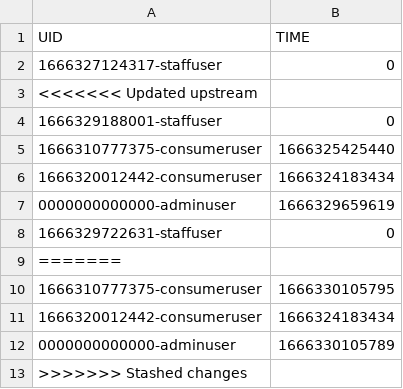
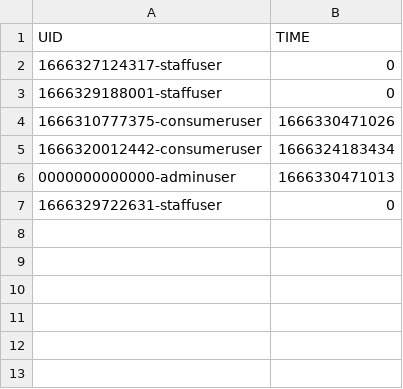
Before and after one commit to naiithink/ku-2022-01418211-oakcoding, a CSV file: data/sessions.csv, drawn as a sheet.

```diff
--- a/data/sessions.csv
+++ b/data/sessions.csv
@@ -2,12 +2,6 @@
 "1666327124317-staffuser","0"
-<<<<<<< Updated upstream
 "1666329188001-staffuser","0"
-"1666310777375-consumeruser","1666325425440"
+"1666310777375-consumeruser","1666330471026"
 "1666320012442-consumeruser","1666324183434"
-"0000000000000-adminuser","1666329659619"
+"0000000000000-adminuser","1666330471013"
 "1666329722631-staffuser","0"
-=======
-"1666310777375-consumeruser","1666330105795"
-"1666320012442-consumeruser","1666324183434"
-"0000000000000-adminuser","1666330105789"
->>>>>>> Stashed changes
```
Also changed, not shown: data/issues/complaints/complaints.csv, 1 other file.
